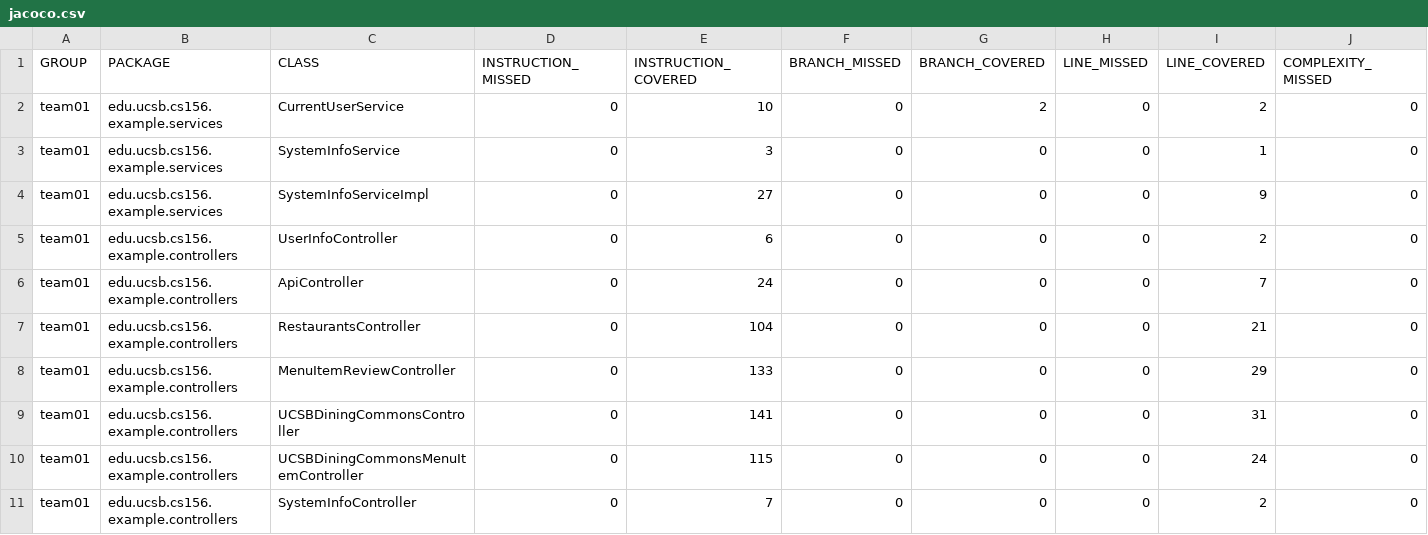
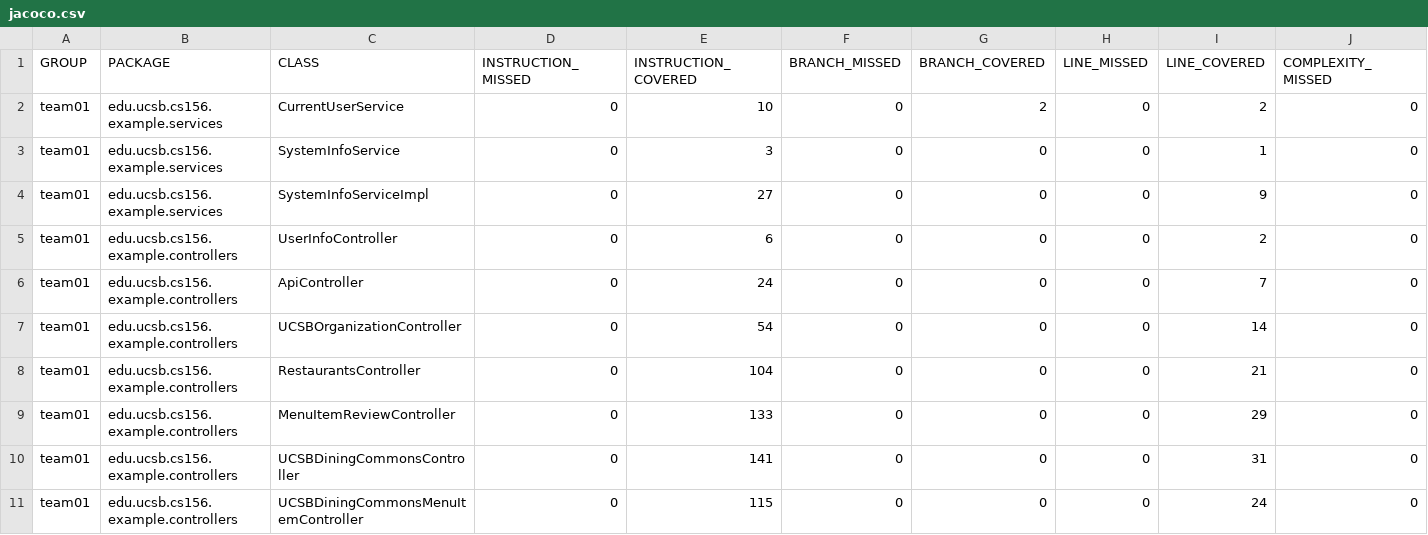
Before and after one commit to ucsb-cs156-f24/team01-f24-13, a CSV file: jacoco/jacoco.csv, drawn as a sheet; only a part is shown; the shorter side is filled out with more unchanged rows; rows hold the shown columns only; the diff names each change by its address in the sheet, - before the commit and + after, or states it on an @@ line.

Commit message:
Deploying to gh-pages from @ ucsb-cs156-f24/team01-f24-13@e9b23e51573fb0e5dc824232f423510e28bbcc32 🚀

```diff
--- a/jacoco/jacoco.csv
+++ b/jacoco/jacoco.csv
+row 7: team01 | edu.ucsb.cs156.example.controllers | UCSBOrganizationController | 0 | 54 | 0 | 0 | 0 | 14 | 0
```
Also changed, not shown: 7 other files.
